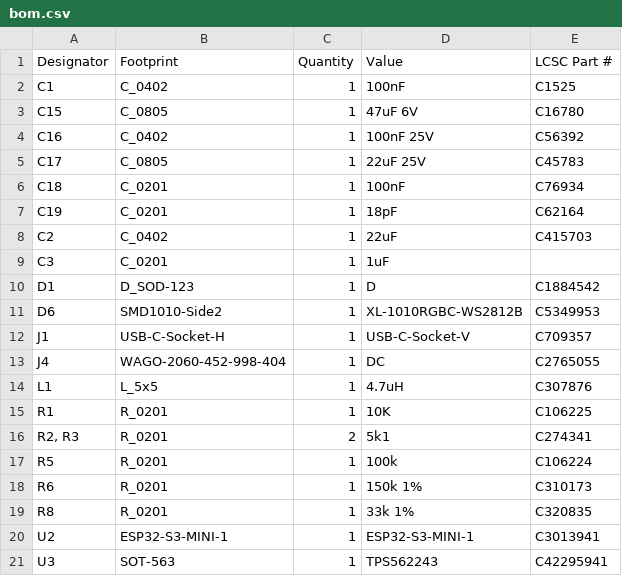
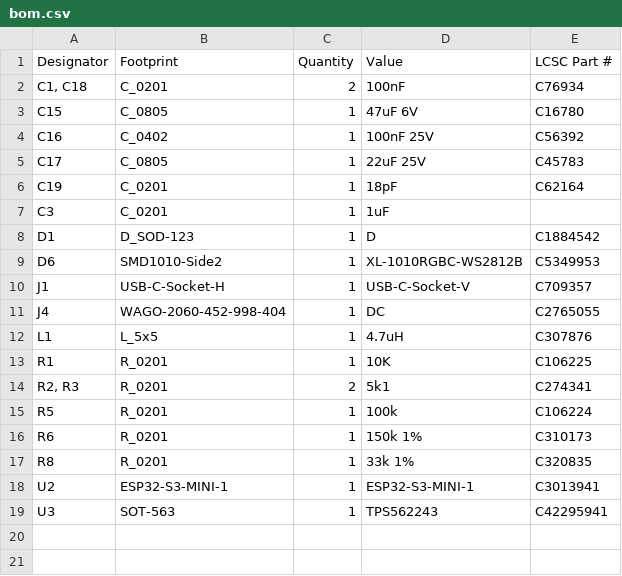
Before and after one commit to revk/ESP32-Generic, a CSV file: PCB/GenericS3/production/bom.csv, drawn as a sheet; removed rows and columns are numbered as before the commit, all else as after; the diff names each change by its address in the sheet, - before the commit and + after, or states it on an @@ line.

```diff
--- a/PCB/GenericS3/production/bom.csv
+++ b/PCB/GenericS3/production/bom.csv
-row 2: C1 | C_0402 | 1 | 100nF | C1525
+row 2: C1, C18 | C_0201 | 2 | 100nF | C76934
-row 6: C18 | C_0201 | 1 | 100nF | C76934
-row 8: C2 | C_0402 | 1 | 22uF | C415703
```
Also changed, not shown: PCB/GenericS3/production/designators.csv, PCB/GenericS3/production/positions.csv, 6 other files.
